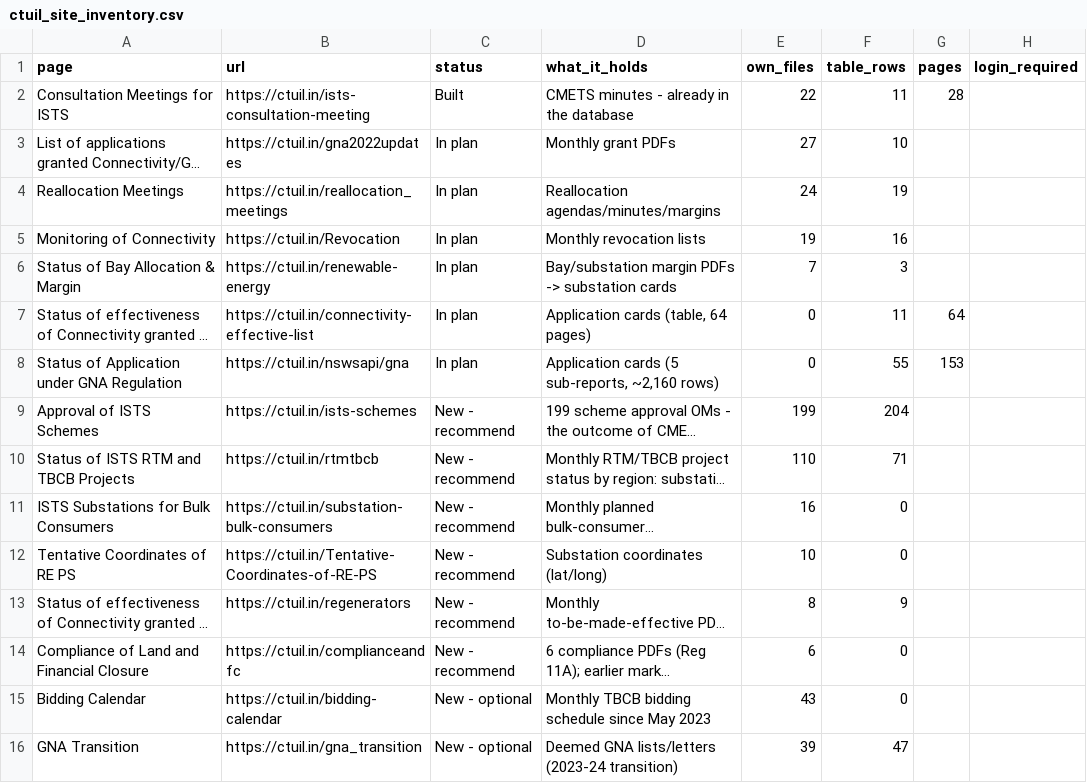
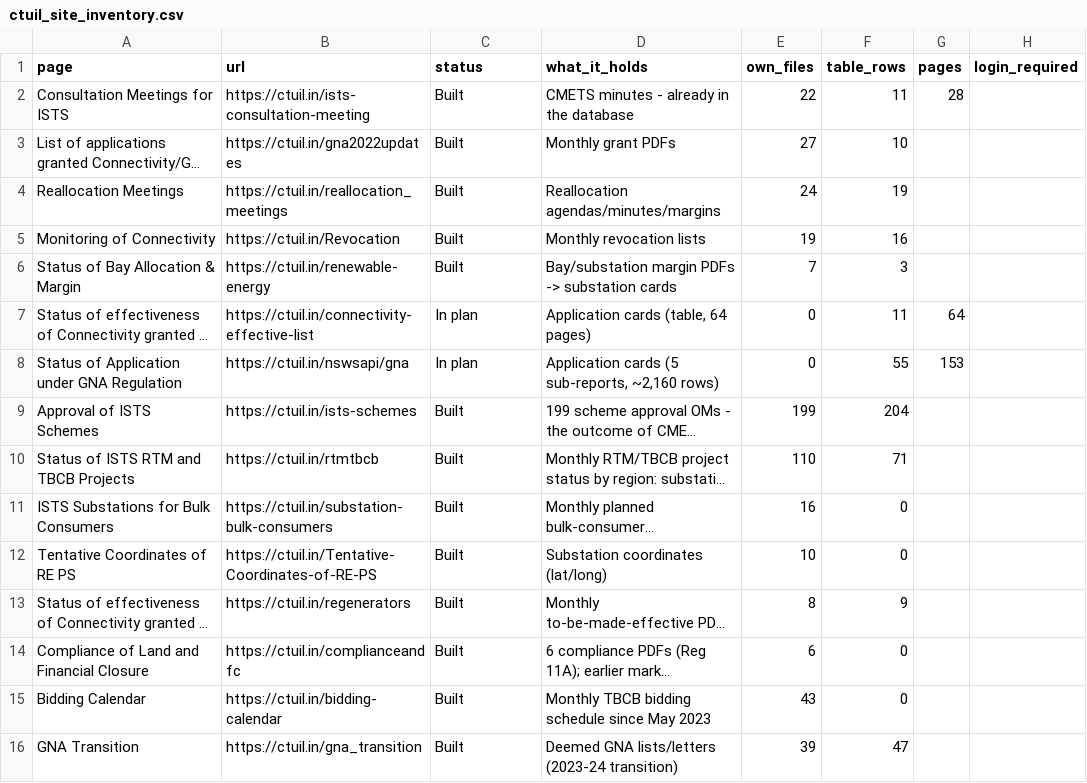
Before and after one commit to paritoshjaiswalUCB/db_ctuil, a CSV file: ctuil_site_inventory.csv, drawn as a sheet; only a part is shown; long unchanged cells end in …; the diff covers the shown part only; the diff names each change by its address in the sheet, - before the commit and + after, or states it on an @@ line.

```diff
--- a/ctuil_site_inventory.csv
+++ b/ctuil_site_inventory.csv
-C3:C6 (status): In plan
+C3:C6 (status): Built
-C9:C14 (status): New - recommend
+C9:C14 (status): Built
-C15:C16 (status): New - optional
+C15:C16 (status): Built
```
Also changed, not shown: 23 edited cells elsewhere in this file.
